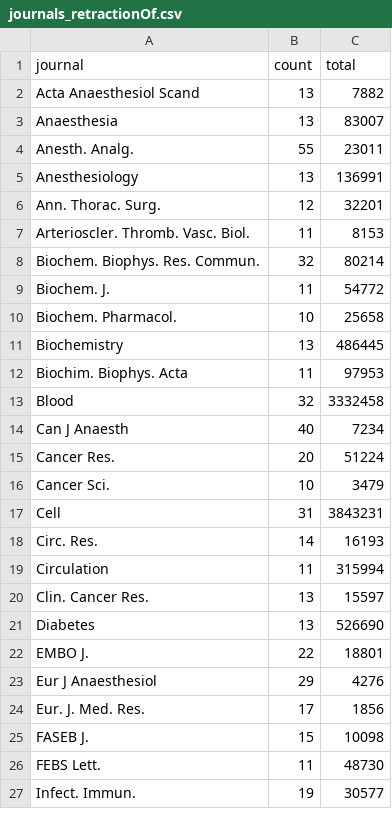
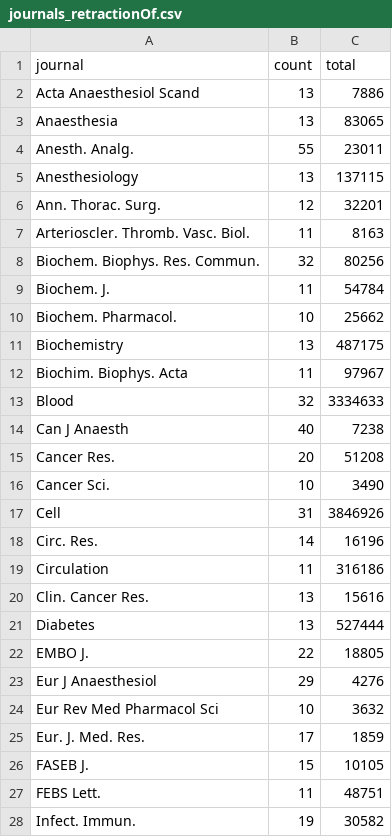
Before and after one commit to neilfws/PubMed, a CSV file: retractions/data/journals_retractionOf.csv, drawn as a sheet; only a part is shown; the diff covers the shown part only.

Commit message:
generated latest PubMed retraction data and report

```diff
--- a/retractions/data/journals_retractionOf.csv
+++ b/retractions/data/journals_retractionOf.csv
@@ -1,27 +1,28 @@
 "journal","count","total"
-"Acta Anaesthesiol Scand",13,7882
-"Anaesthesia",13,83007
+"Acta Anaesthesiol Scand",13,7886
+"Anaesthesia",13,83065
 "Anesth. Analg.",55,23011
-"Anesthesiology",13,136991
+"Anesthesiology",13,137115
 "Ann. Thorac. Surg.",12,32201
-"Arterioscler. Thromb. Vasc. Biol.",11,8153
-"Biochem. Biophys. Res. Commun.",32,80214
-"Biochem. J.",11,54772
-"Biochem. Pharmacol.",10,25658
-"Biochemistry",13,486445
-"Biochim. Biophys. Acta",11,97953
-"Blood",32,3332458
-"Can J Anaesth",40,7234
-"Cancer Res.",20,51224
-"Cancer Sci.",10,3479
-"Cell",31,3843231
-"Circ. Res.",14,16193
-"Circulation",11,315994
-"Clin. Cancer Res.",13,15597
-"Diabetes",13,526690
-"EMBO J.",22,18801
+"Arterioscler. Thromb. Vasc. Biol.",11,8163
+"Biochem. Biophys. Res. Commun.",32,80256
+"Biochem. J.",11,54784
+"Biochem. Pharmacol.",10,25662
+"Biochemistry",13,487175
+"Biochim. Biophys. Acta",11,97967
+"Blood",32,3334633
+"Can J Anaesth",40,7238
+"Cancer Res.",20,51208
+"Cancer Sci.",10,3490
+"Cell",31,3846926
+"Circ. Res.",14,16196
+"Circulation",11,316186
+"Clin. Cancer Res.",13,15616
+"Diabetes",13,527444
+"EMBO J.",22,18805
 "Eur J Anaesthesiol",29,4276
-"Eur. J. Med. Res.",17,1856
-"FASEB J.",15,10098
-"FEBS Lett.",11,48730
-"Infect. Immun.",19,30577
+"Eur Rev Med Pharmacol Sci",10,3632
+"Eur. J. Med. Res.",17,1859
+"FASEB J.",15,10105
+"FEBS Lett.",11,48751
+"Infect. Immun.",19,30582
```
Also changed, not shown: 1 added row and 39 edited cells elsewhere in this file, retractions/data/journals_retracted.csv, retractions/data/years.csv, 2 other files.
